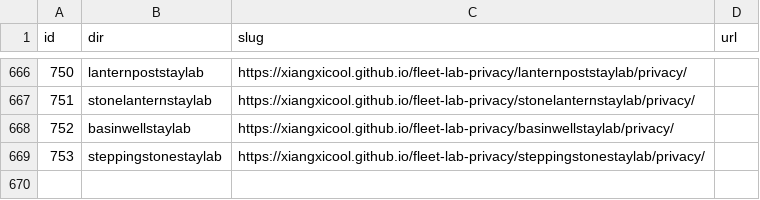
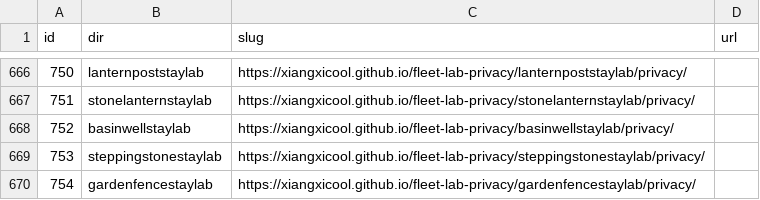
Before and after one commit to xiangxicool/fleet-lab-privacy, a TSV file: URL_MAP.tsv, drawn as a sheet; only a part is shown, gaps mark what is left out; the diff names each change by its address in the sheet, - before the commit and + after, or states it on an @@ line.

```diff
--- a/URL_MAP.tsv
+++ b/URL_MAP.tsv
+row 670: 754 | gardenfencestaylab | https://xiangxicool.github.io/fleet-lab-privacy/gardenfencestaylab/privacy/
```
Also changed, not shown: 1 other file.
